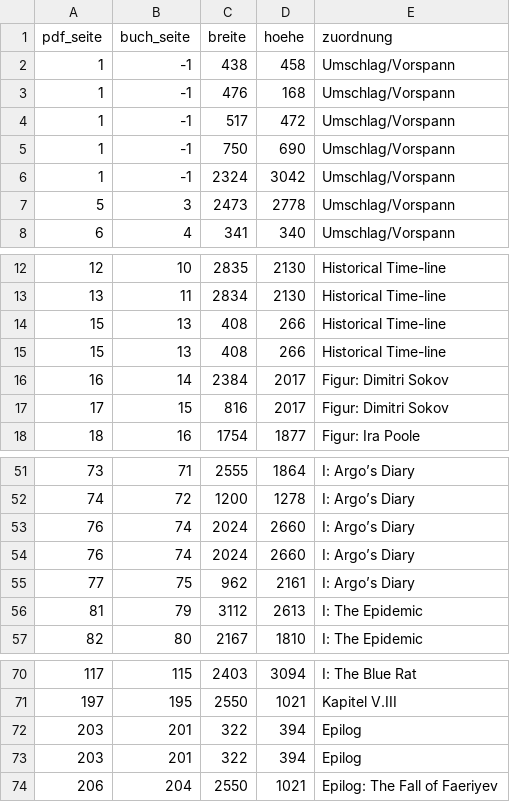
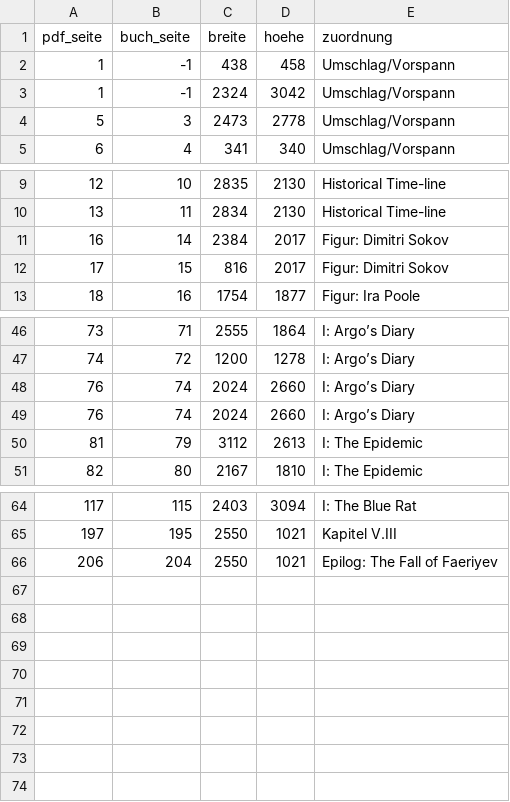
Before and after one commit to einmoritz-spec/Spielleitertool, a TSV file: plan/household/bilder-fragile-peace.tsv, drawn as a sheet; only a part is shown, gaps mark what is left out; the diff names each change by its address in the sheet, - before the commit and + after, or states it on an @@ line.

```diff
--- a/plan/household/bilder-fragile-peace.tsv
+++ b/plan/household/bilder-fragile-peace.tsv
-row 3: 1 | -1 | 476 | 168 | Umschlag/Vorspann
-row 4: 1 | -1 | 517 | 472 | Umschlag/Vorspann
-row 5: 1 | -1 | 750 | 690 | Umschlag/Vorspann
-row 14: 15 | 13 | 408 | 266 | Historical Time-line
-row 15: 15 | 13 | 408 | 266 | Historical Time-line
-row 55: 77 | 75 | 962 | 2161 | I: Argo’s Diary
-row 72: 203 | 201 | 322 | 394 | Epilog
-row 73: 203 | 201 | 322 | 394 | Epilog
```
Also changed, not shown: plan/household/bilder-garten.tsv, plan/household/bilder-grundbuch.tsv, 3 other files.
